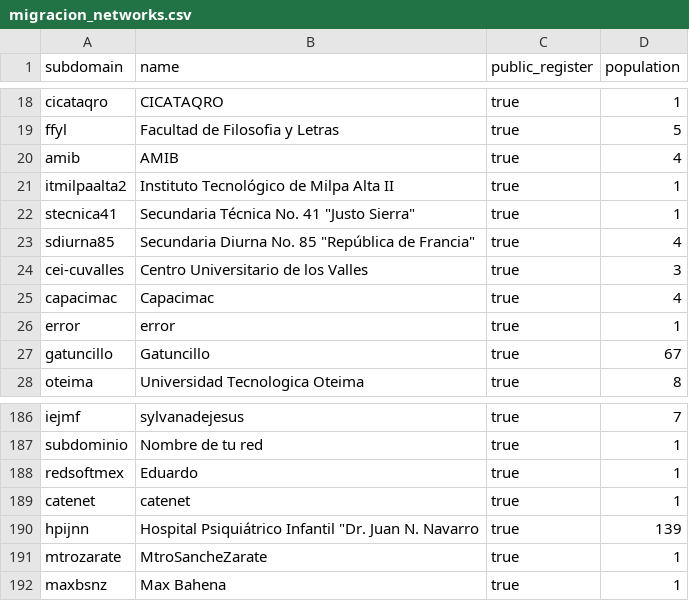
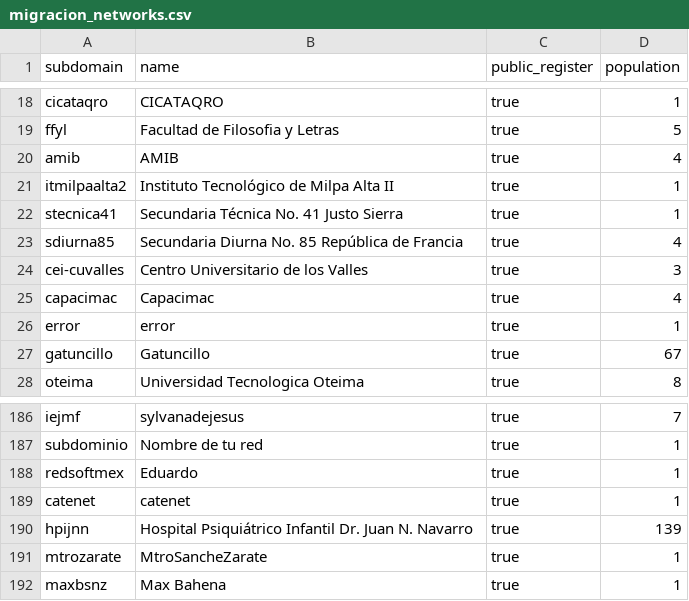
Before and after one commit to cursame/cursame-rails, a CSV file: public/imports/migracion_networks.csv, drawn as a sheet; only a part is shown, gaps mark what is left out; the diff names each change by its address in the sheet, - before the commit and + after, or states it on an @@ line.

Commit message:
Task modificado

```diff
--- a/public/imports/migracion_networks.csv
+++ b/public/imports/migracion_networks.csv
-B22 (name): Secundaria Técnica No. 41 "Justo Sierra"
+B22 (name): Secundaria Técnica No. 41 Justo Sierra
-B23 (name): …No. 85 "República de Francia"
+B23 (name): …No. 85 República de Francia
-B190 (name): …Psiquiátrico Infantil "Dr. Juan N.…
+B190 (name): …Psiquiátrico Infantil Dr. Juan N.…
```
